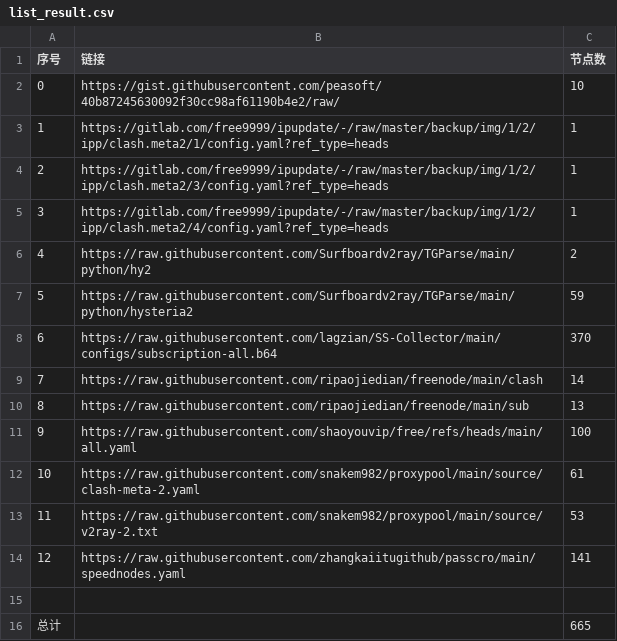
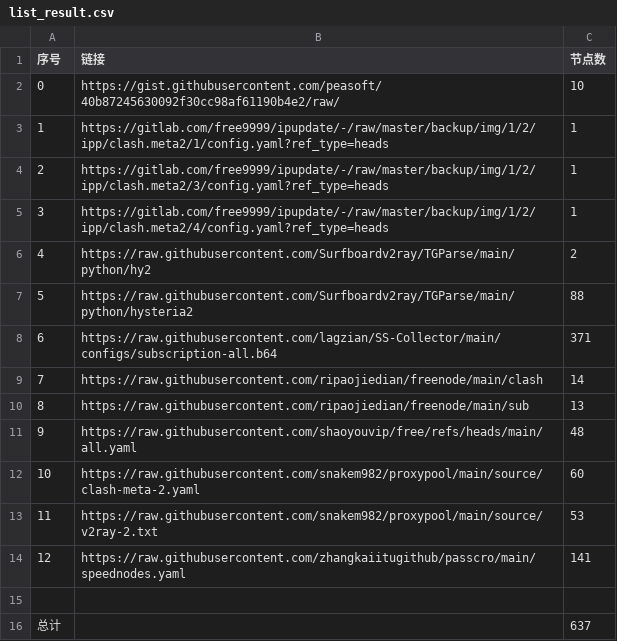
Before and after one commit to Zzz-I/AutoMergePublicNodes, a CSV file: list_result.csv, drawn as a sheet.

```diff
--- a/list_result.csv
+++ b/list_result.csv
@@ -6,8 +6,8 @@
 4,https://raw.githubusercontent.com/Surfboardv2ray/TGParse/main/python/hy2,2
-5,https://raw.githubusercontent.com/Surfboardv2ray/TGParse/main/python/hysteria2,59
-6,https://raw.githubusercontent.com/lagzian/SS-Collector/main/configs/subscription-all.b64,370
+5,https://raw.githubusercontent.com/Surfboardv2ray/TGParse/main/python/hysteria2,88
+6,https://raw.githubusercontent.com/lagzian/SS-Collector/main/configs/subscription-all.b64,371
 7,https://raw.githubusercontent.com/ripaojiedian/freenode/main/clash,14
 8,https://raw.githubusercontent.com/ripaojiedian/freenode/main/sub,13
-9,https://raw.githubusercontent.com/shaoyouvip/free/refs/heads/main/all.yaml,100
-10,https://raw.githubusercontent.com/snakem982/proxypool/main/source/clash-meta-2.yaml,61
+9,https://raw.githubusercontent.com/shaoyouvip/free/refs/heads/main/all.yaml,48
+10,https://raw.githubusercontent.com/snakem982/proxypool/main/source/clash-meta-2.yaml,60
 11,https://raw.githubusercontent.com/snakem982/proxypool/main/source/v2ray-2.txt,53
@@ -15,2 +15,2 @@
 
-总计,,665
+总计,,637
```
Also changed, not shown: 31 other files.
